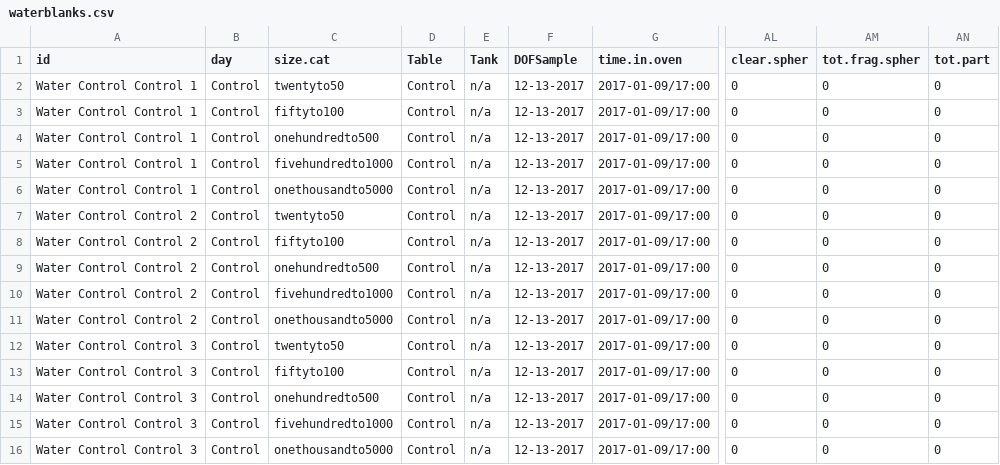
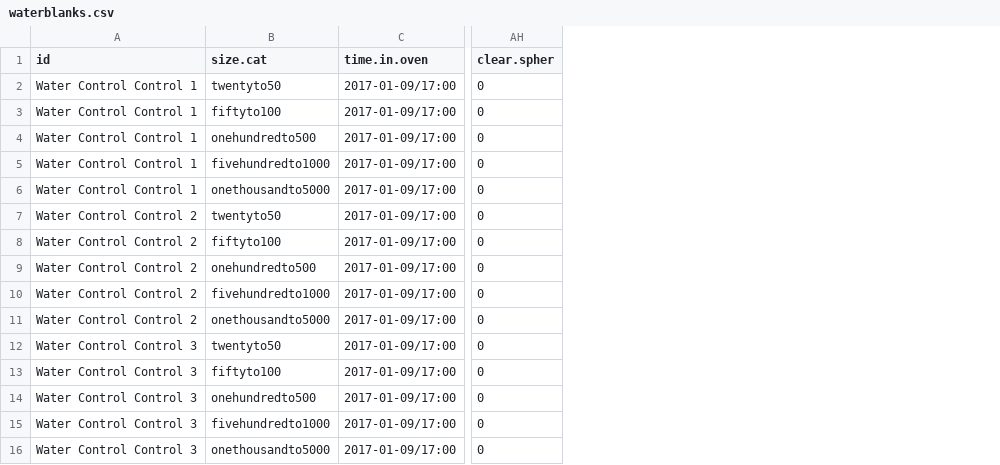
Before and after one commit to GCov/Depuration-of-anthropogenic-particles-by-Pacific-oysters, a CSV file: waterblanks.csv, drawn as a sheet; only a part is shown, gaps mark what is left out; the diff names each change by its address in the sheet, - before the commit and + after, or states it on an @@ line.

```diff
--- a/waterblanks.csv
+++ b/waterblanks.csv
-column B (day), rows 2-16: all Control
-column D (Table), rows 2-16: all Control
-column E (Tank), rows 2-16: all n/a
-column F (DOFSample), rows 2-16: all 12-13-2017
-column AM (tot.frag.spher), rows 2-16: all 0
-column AN (tot.part), rows 2-16: all 0
```
Also changed, not shown: depblanks.csv, depwater.csv, 30 other files.
